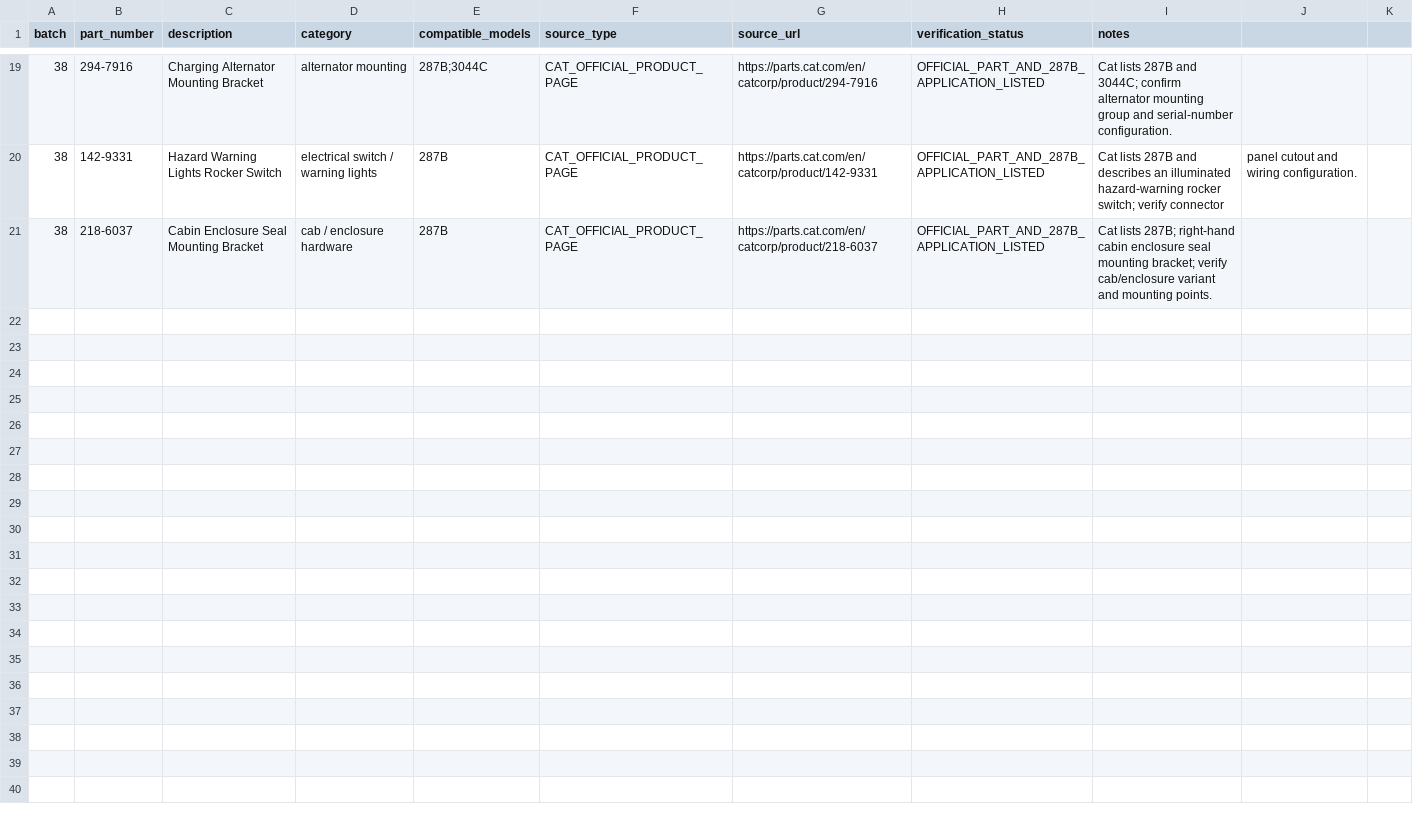
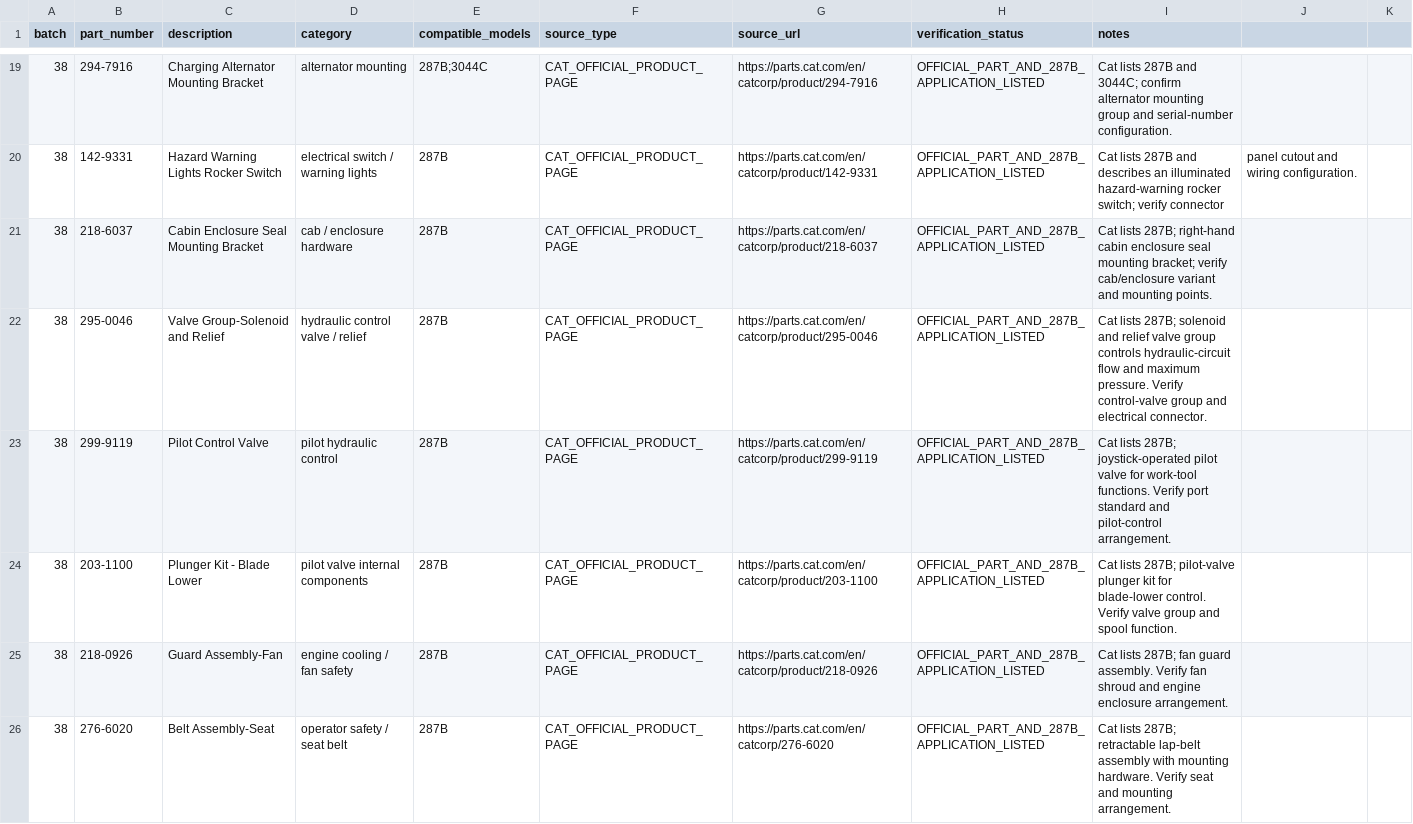
Before and after one commit to saeed860/Amoot-Machine, a CSV file: data/cat-287b-official-batch-38-2026-11-25.csv, drawn as a sheet; only a part is shown, gaps mark what is left out; the diff names each change by its address in the sheet, - before the commit and + after, or states it on an @@ line.

Commit message:
catalog: add five Cat 287B hydraulic, cooling and safety parts to batch 38

```diff
--- a/data/cat-287b-official-batch-38-2026-11-25.csv
+++ b/data/cat-287b-official-batch-38-2026-11-25.csv
+row 22: 38 | 295-0046 | Valve Group-Solenoid and Relief | hydraulic control valve / relief | 287B | CAT_OFFICIAL_PRODUCT_PAGE | https://parts.cat.com/en/catcorp/product/295-0046 | OFFICIAL_PART_AND_287B_APPLICATION_LISTED | Cat lists 287B; solenoid and relief valve group controls hydraulic-circuit flow and maximum pressure. Verify control-valve group and electrical connector.
+row 23: 38 | 299-9119 | Pilot Control Valve | pilot hydraulic control | 287B | CAT_OFFICIAL_PRODUCT_PAGE | https://parts.cat.com/en/catcorp/product/299-9119 | OFFICIAL_PART_AND_287B_APPLICATION_LISTED | Cat lists 287B; joystick-operated pilot valve for work-tool functions. Verify port standard and pilot-control arrangement.
+row 24: 38 | 203-1100 | Plunger Kit - Blade Lower | pilot valve internal components | 287B | CAT_OFFICIAL_PRODUCT_PAGE | https://parts.cat.com/en/catcorp/product/203-1100 | OFFICIAL_PART_AND_287B_APPLICATION_LISTED | Cat lists 287B; pilot-valve plunger kit for blade-lower control. Verify valve group and spool function.
+row 25: 38 | 218-0926 | Guard Assembly-Fan | engine cooling / fan safety | 287B | CAT_OFFICIAL_PRODUCT_PAGE | https://parts.cat.com/en/catcorp/product/218-0926 | OFFICIAL_PART_AND_287B_APPLICATION_LISTED | Cat lists 287B; fan guard assembly. Verify fan shroud and engine enclosure arrangement.
+row 26: 38 | 276-6020 | Belt Assembly-Seat | operator safety / seat belt | 287B | CAT_OFFICIAL_PRODUCT_PAGE | https://parts.cat.com/en/catcorp/276-6020 | OFFICIAL_PART_AND_287B_APPLICATION_LISTED | Cat lists 287B; retractable lap-belt assembly with mounting hardware. Verify seat and mounting arrangement.
```
